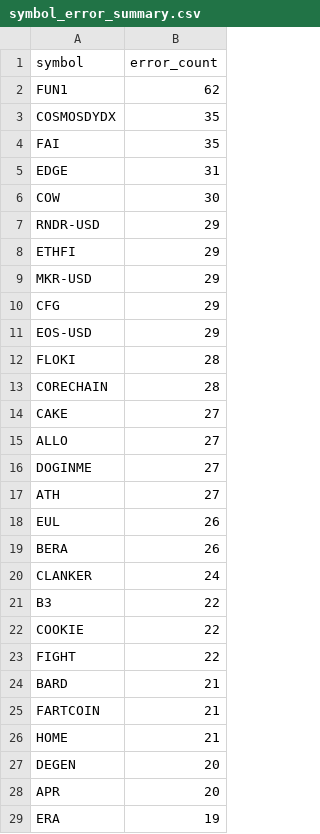
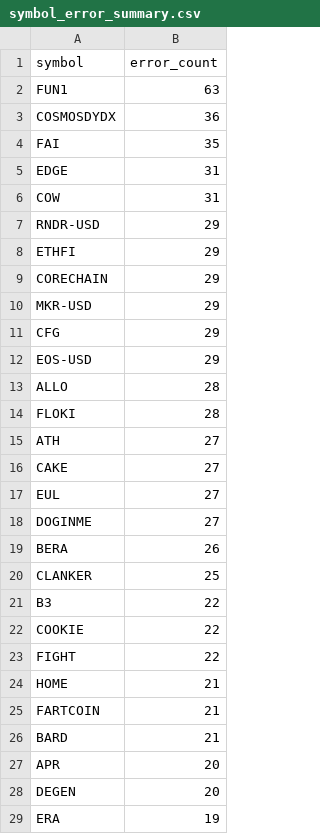
Before and after one commit to stefanbund/stadium-public-data, a CSV file: symbol_error_summary.csv, drawn as a sheet; only a part is shown; the diff covers the shown part only.

```diff
--- a/symbol_error_summary.csv
+++ b/symbol_error_summary.csv
@@ -1,9 +1,10 @@
 symbol,error_count
-FUN1,62
-COSMOSDYDX,35
+FUN1,63
+COSMOSDYDX,36
 FAI,35
 EDGE,31
-COW,30
+COW,31
 RNDR-USD,29
 ETHFI,29
+CORECHAIN,29
 MKR-USD,29
@@ -11,11 +12,10 @@ CFG,29
 EOS-USD,29
+ALLO,28
 FLOKI,28
-CORECHAIN,28
+ATH,27
 CAKE,27
-ALLO,27
+EUL,27
 DOGINME,27
-ATH,27
-EUL,26
 BERA,26
-CLANKER,24
+CLANKER,25
 B3,22
@@ -23,7 +23,7 @@ COOKIE,22
 FIGHT,22
+HOME,21
+FARTCOIN,21
 BARD,21
-FARTCOIN,21
-HOME,21
+APR,20
 DEGEN,20
-APR,20
 ERA,19
```
Also changed, not shown: 13 moved rows and 1 edited cell elsewhere in this file, coinbase_log_summary.csv, 3 other files.
